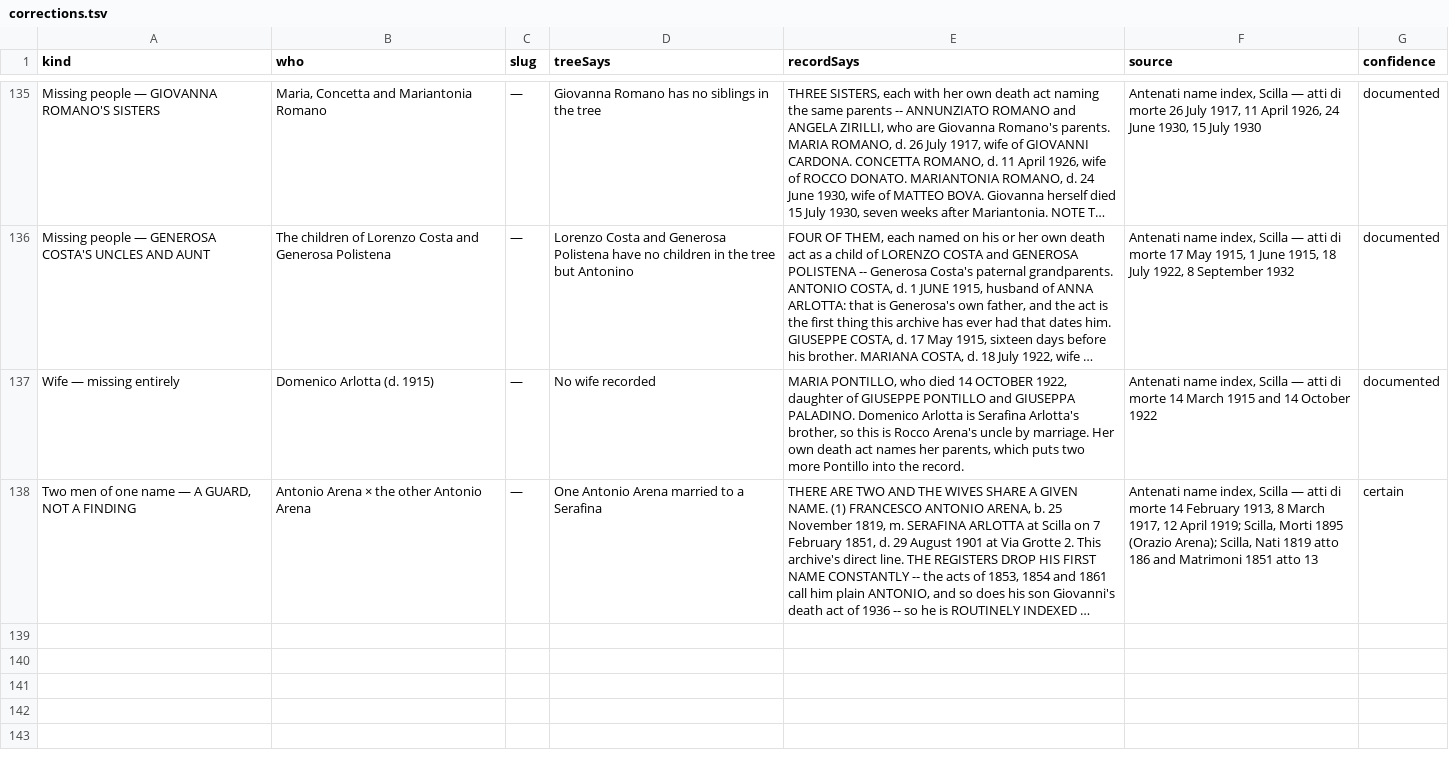
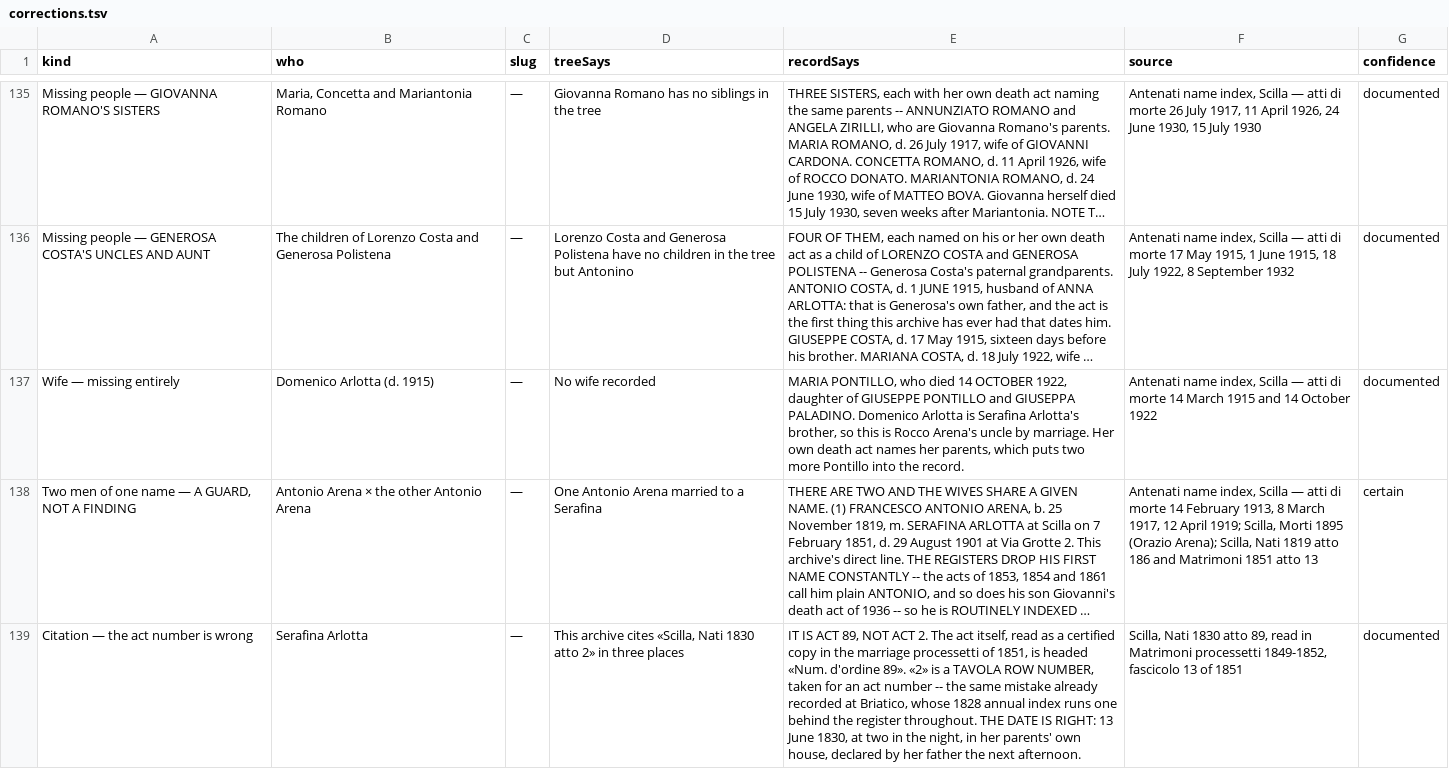
Before and after one commit to daviddef/TheMazza, a TSV file: data/corrections.tsv, drawn as a sheet; only a part is shown, gaps mark what is left out; long unchanged cells end in …; the diff covers the shown part only; the diff names each change by its address in the sheet, - before the commit and + after, or states it on an @@ line.

```diff
--- a/data/corrections.tsv
+++ b/data/corrections.tsv
+row 139: Citation — the act number is wrong | Serafina Arlotta | — | This archive cites «Scilla, Nati 1830 atto 2» in three places | IT IS ACT 89, NOT ACT 2. The act itself, read as a certified copy in the marriage processetti of 1851, is headed «Num. d'ordine 89». «2» is a TAVOLA ROW NUMBER, taken for an act number -- the same mistake already recorded at Briatico, whose 1828 annual index runs one behind the register throughout. THE DATE IS RIGHT: 13 June 1830, at two in the night, in her parents' own house, declared by her father the next afternoon. | Scilla, Nati 1830 atto 89, read in Matrimoni processetti 1849-1852, fascicolo 13 of 1851 | documented
```
Also changed, not shown: 3 added rows elsewhere in this file, data/documented-additions.tsv, data/scilla-reads.tsv, 9 other files.
